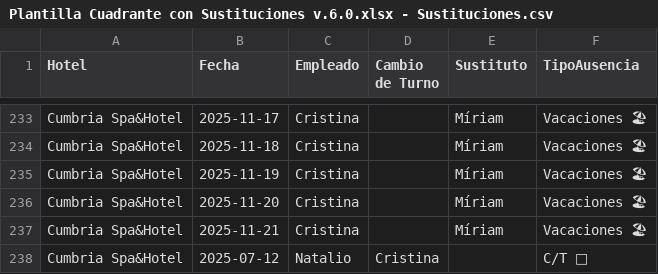
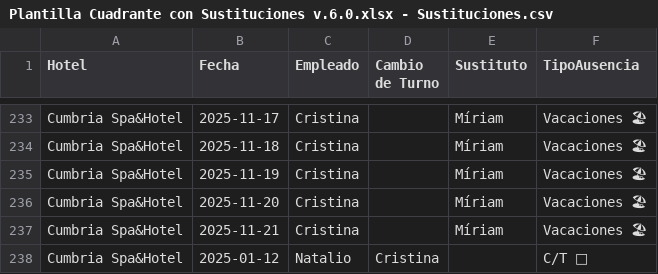
Before and after one commit to Nataliogc/turnosweb, a CSV file: Plantilla Cuadrante con Sustituciones v.6.0.xlsx - Sustituciones.csv, drawn as a sheet; only a part is shown, gaps mark what is left out; the diff names each change by its address in the sheet, - before the commit and + after, or states it on an @@ line.

Commit message:
turnos: actualizacion 07/09/2025 12:57:02,34

```diff
--- a/Plantilla Cuadrante con Sustituciones v.6.0.xlsx - Sustituciones.csv
+++ b/Plantilla Cuadrante con Sustituciones v.6.0.xlsx - Sustituciones.csv
-B238 (Fecha): 2025-07-12
+B238 (Fecha): 2025-01-12
```
Also changed, not shown: 2 other files.
